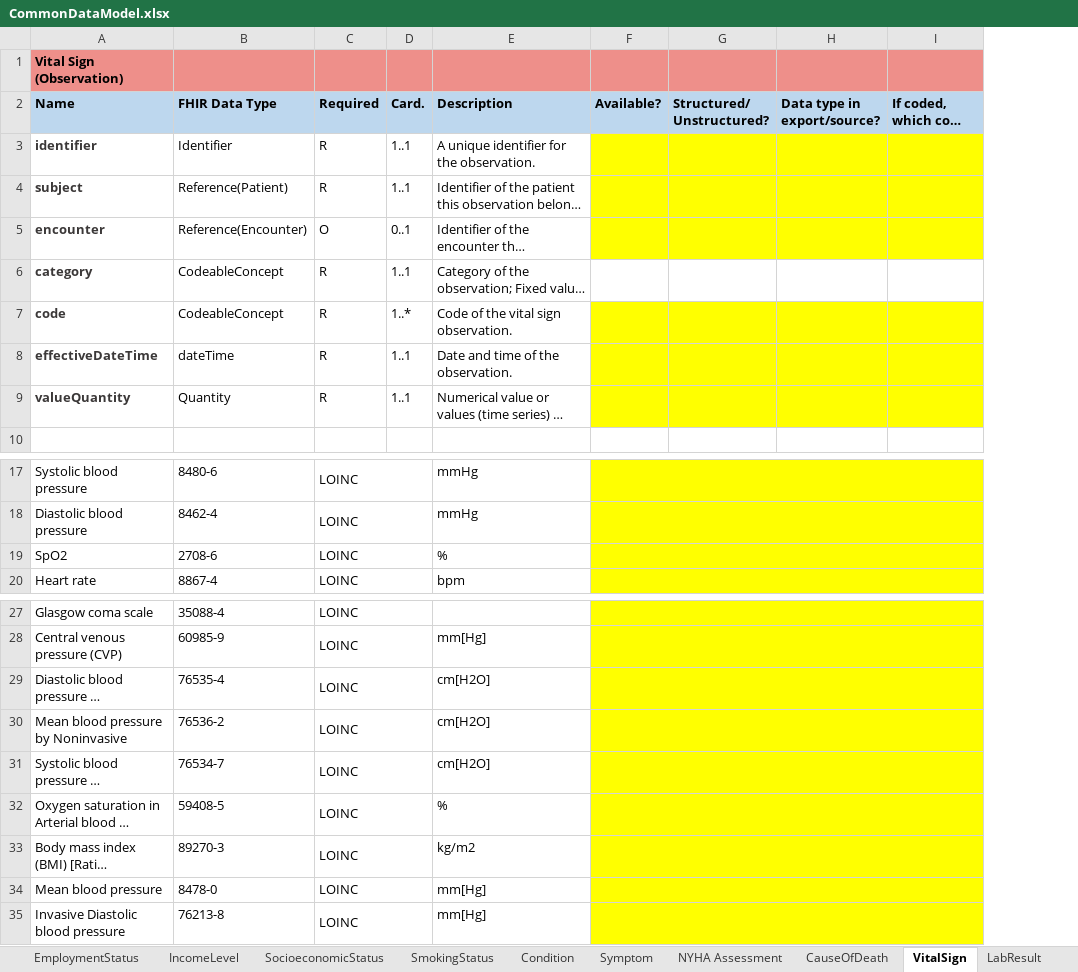
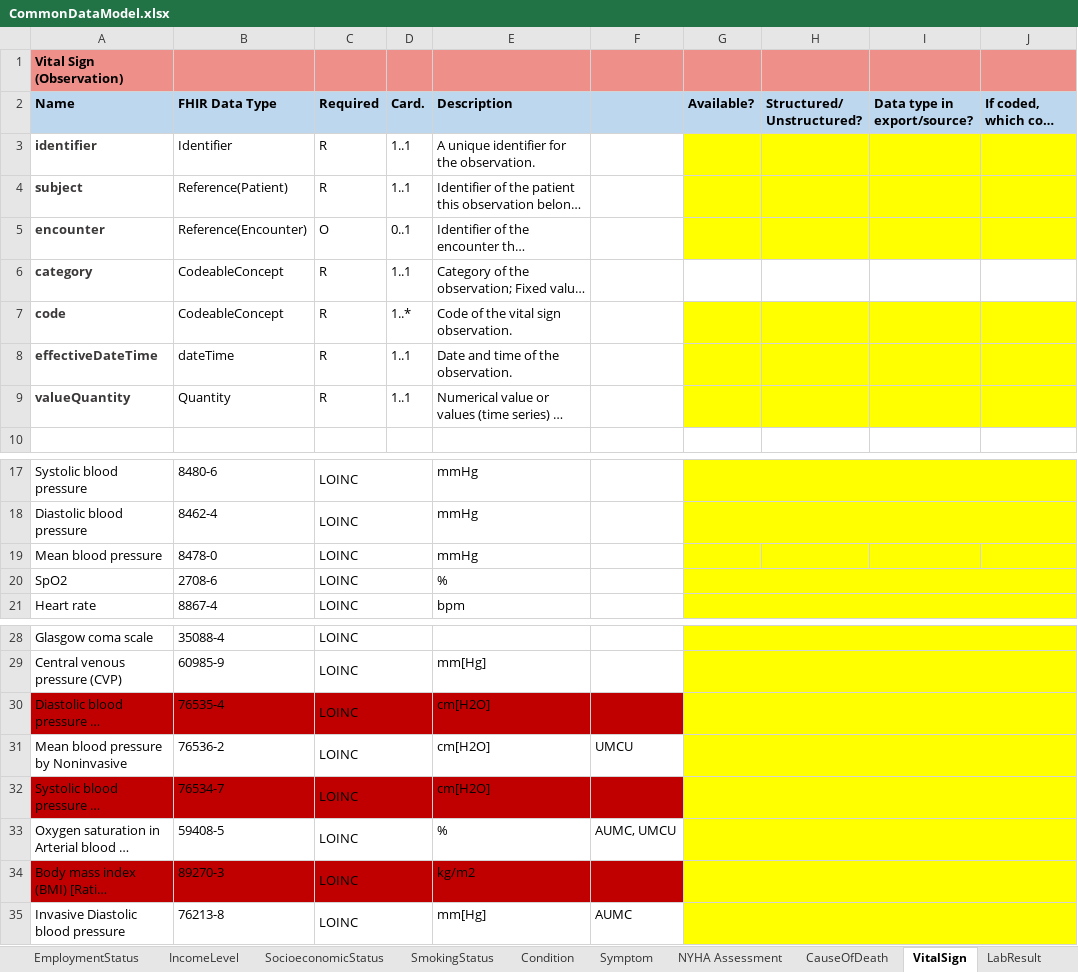
Before and after one commit to DataTools4Heart/common-data-model, an Excel workbook: CommonDataModel.xlsx, sheet VitalSign, drawn as a sheet; only a part is shown, gaps mark what is left out; long unchanged cells end in …; values as stored, in another font and other column widths than the file's, no borders; removed rows and columns are numbered as before the commit, all else as after; the diff names each change by its address in the sheet, - before the commit and + after, or states it on an @@ line.

```diff
--- a/CommonDataModel.xlsx (sheet VitalSign)
+++ b/CommonDataModel.xlsx (sheet VitalSign)
+column F, rows 31-35: UMCU |  | AUMC, UMCU |  | AUMC
+row 19: Mean blood pressure | 8478-0 | LOINC |  | mmHg
-A30:E30 fill: none
+A30:E30 fill: #C00000
-A32:E32 fill: none
+A32:E32 fill: #C00000
-A34:E34 fill: none
+A34:E34 fill: #C00000
-row 34: Mean blood pressure | 8478-0 | LOINC |  | mm[Hg]
```
Also changed, not shown: sheet ECG, sheet LabResult, sheet Echo, sheet MedicationRequest, sheet Patient, 1 other file.
